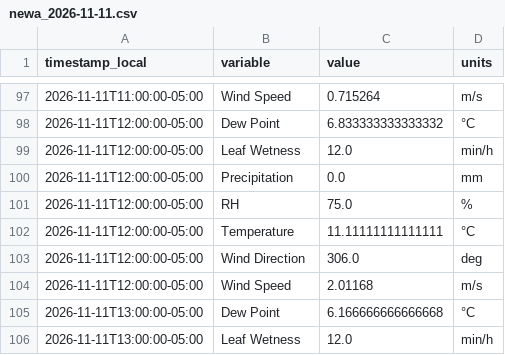
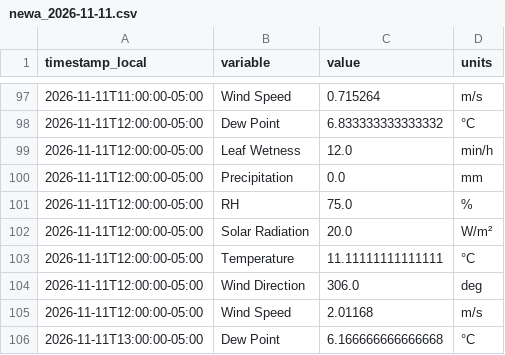
Before and after one commit to Jasonlondo/SensorTower, a CSV file: data/newa/newa_2026-11-11.csv, drawn as a sheet; only a part is shown, gaps mark what is left out; the shorter side is filled out with more unchanged rows; the diff names each change by its address in the sheet, - before the commit and + after, or states it on an @@ line.

```diff
--- a/data/newa/newa_2026-11-11.csv
+++ b/data/newa/newa_2026-11-11.csv
+row 102: 2026-11-11T12:00:00-05:00 | Solar Radiation | 20.0 | W/m²
```
